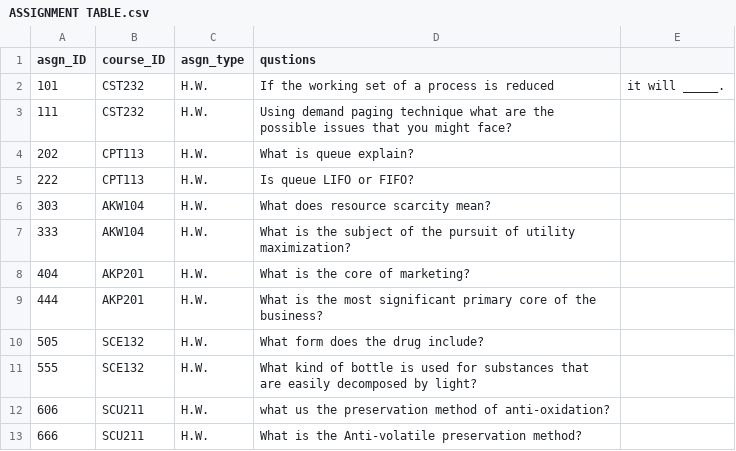
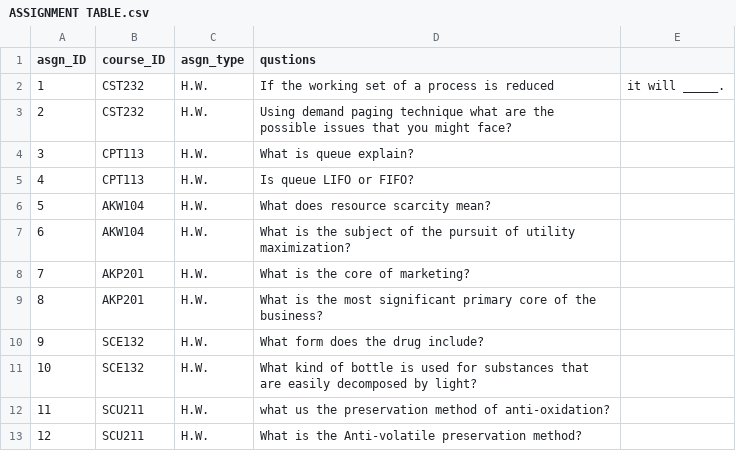
Before and after one commit to Hazem-Ahmed-Abdelraouf/MyUni-Companion, a CSV file: Project Files/MyUni-Companion/data-source/ASSIGNMENT TABLE.csv, drawn as a sheet; the diff names each change by its address in the sheet, - before the commit and + after, or states it on an @@ line.

```diff
--- a/Project Files/MyUni-Companion/data-source/ASSIGNMENT TABLE.csv
+++ b/Project Files/MyUni-Companion/data-source/ASSIGNMENT TABLE.csv
-A2 (asgn_ID): 101
+A2 (asgn_ID): 1
-A3 (asgn_ID): 111
+A3 (asgn_ID): 2
-A4 (asgn_ID): 202
+A4 (asgn_ID): 3
-A5 (asgn_ID): 222
+A5 (asgn_ID): 4
-A6 (asgn_ID): 303
+A6 (asgn_ID): 5
-A7 (asgn_ID): 333
+A7 (asgn_ID): 6
-A8 (asgn_ID): 404
+A8 (asgn_ID): 7
-A9 (asgn_ID): 444
+A9 (asgn_ID): 8
-A10 (asgn_ID): 505
+A10 (asgn_ID): 9
-A11 (asgn_ID): 555
+A11 (asgn_ID): 10
-A12 (asgn_ID): 606
+A12 (asgn_ID): 11
-A13 (asgn_ID): 666
+A13 (asgn_ID): 12
```
Also changed, not shown: Project Files/MyUni-Companion/data-source/ASSIGNMENT_METADATA TABLE.csv, Project Files/MyUni-Companion/data-source/LECTURER TABLE.csv, 20 other files.
